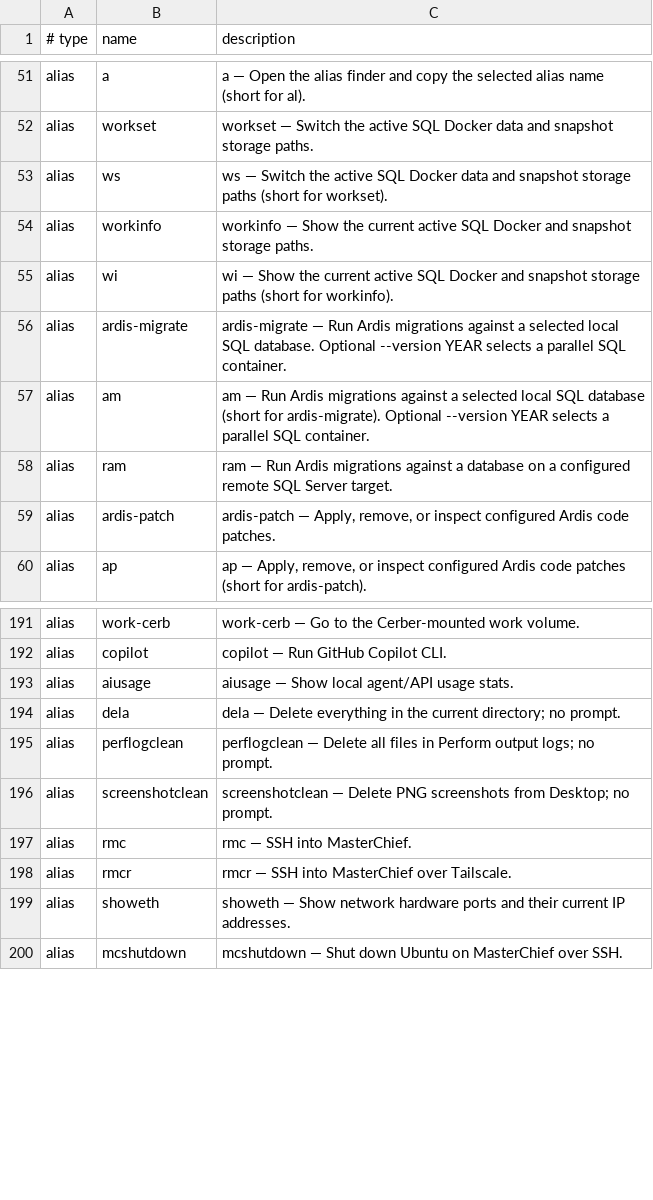
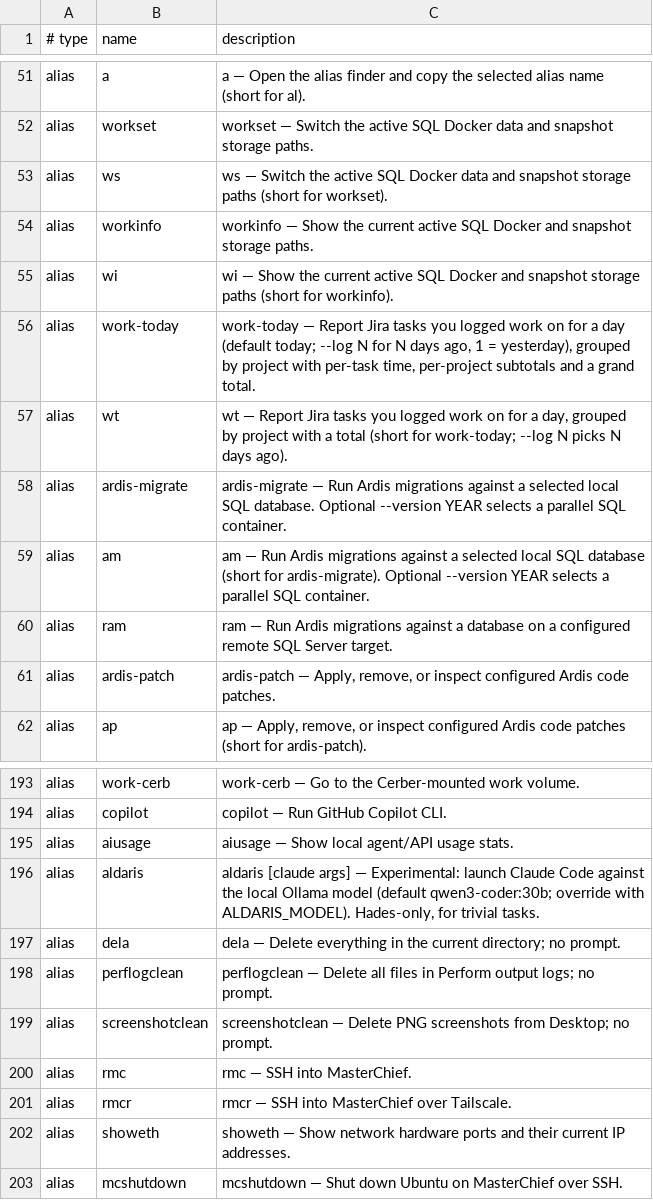
Before and after one commit to AndiOliverIon/mac-forge, a TSV file: configs/alias-descriptions.tsv, drawn as a sheet; only a part is shown, gaps mark what is left out.

Commit message:
Add aldaris: experimental Claude Code on local Ollama qwen3-coder

```diff
--- a/configs/alias-descriptions.tsv
+++ b/configs/alias-descriptions.tsv
@@ -55,2 +55,4 @@ alias	workinfo	workinfo — Show the current active SQL Docker and snapshot stor
 alias	wi	wi — Show the current active SQL Docker and snapshot storage paths (short for workinfo).
+alias	work-today	work-today — Report Jira tasks you logged work on for a day (default today; --log N for N days ago, 1 = yesterday), grouped by project with per-task time, per-project subtotals and a grand total.
+alias	wt	wt — Report Jira tasks you logged work on for a day, grouped by project with a total (short for work-today; --log N picks N days ago).
 alias	ardis-migrate	ardis-migrate — Run Ardis migrations against a selected local SQL database. Optional --version YEAR selects a parallel SQL container.
@@ -193,2 +195,3 @@ alias	copilot	copilot — Run GitHub Copilot CLI.
 alias	aiusage	aiusage — Show local agent/API usage stats.
+alias	aldaris	aldaris [claude args] — Experimental: launch Claude Code against the local Ollama model (default qwen3-coder:30b; override with ALDARIS_MODEL). Hades-only, for trivial tasks.
 alias	dela	dela — Delete everything in the current directory; no prompt.
```
Also changed, not shown: 4 other files.
